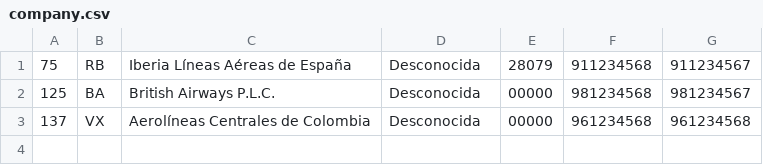
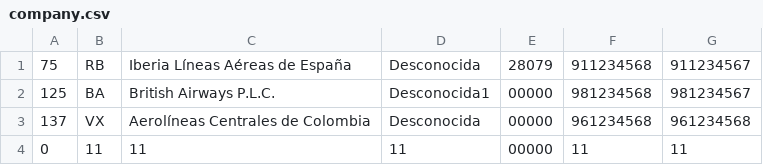
Before and after one commit to ZMC97219/Aeropuerto2, a CSV file: src/main/resources/company.csv, drawn as a sheet.

```diff
--- a/src/main/resources/company.csv
+++ b/src/main/resources/company.csv
@@ -1,3 +1,4 @@
 75,RB,Iberia Líneas Aéreas de España,Desconocida,28079,911234568,911234567
-125,BA,British Airways P.L.C.,Desconocida,00000,981234568,981234567
+125,BA,British Airways P.L.C.,Desconocida1,00000,981234568,981234567
 137,VX,Aerolíneas Centrales de Colombia,Desconocida,00000,961234568,961234568
+0,11,11,11,00000,11,11
```
Also changed, not shown: 12 other files.
